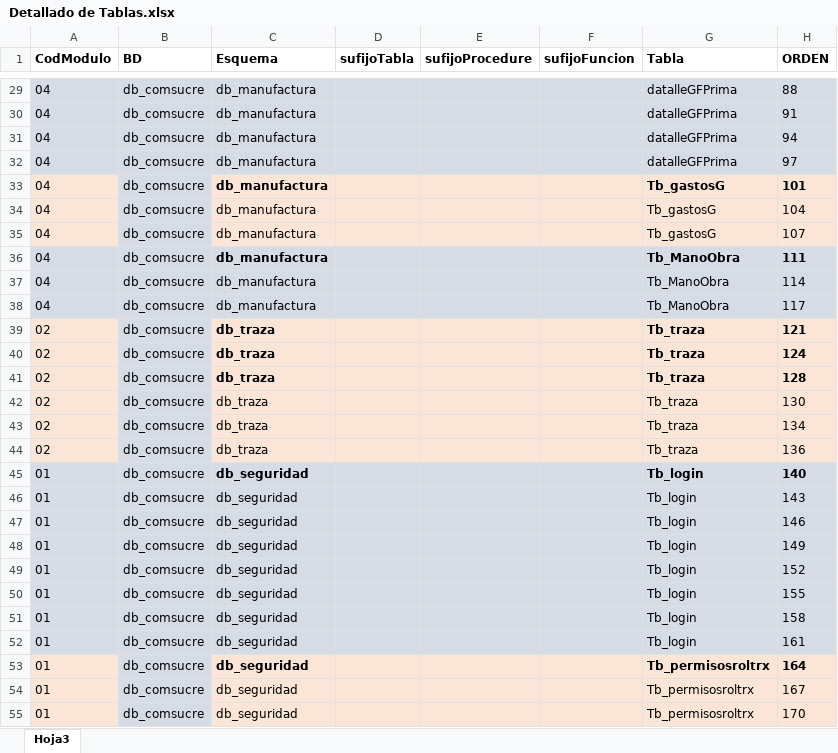
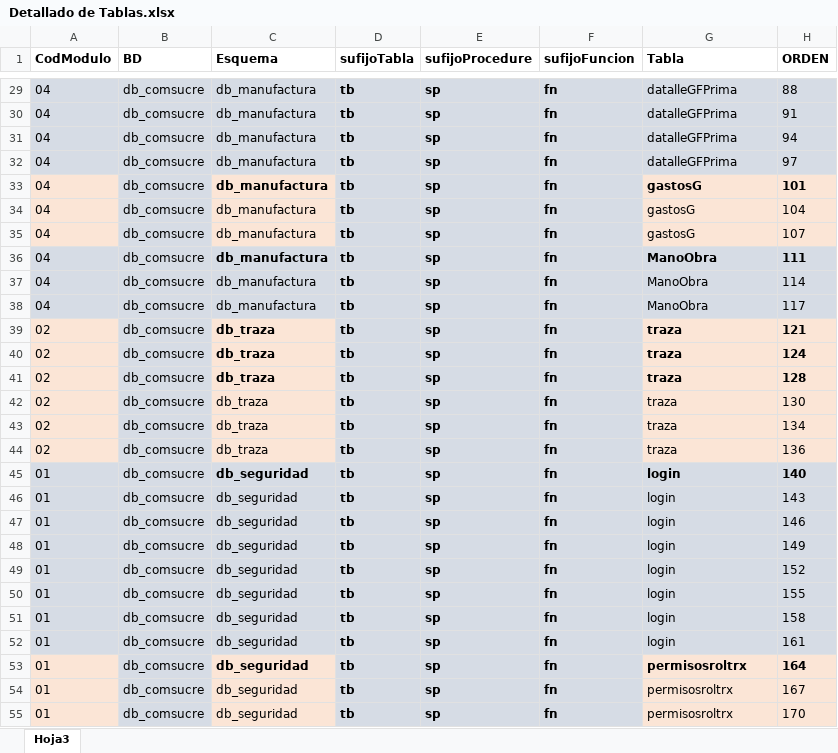
Before and after one commit to lvergarz/ERP, an Excel workbook: Diccionarios Datos/Excel/Detallado de Tablas.xlsx, sheet Hoja3, drawn as a sheet; only a part is shown, gaps mark what is left out; values as stored, in another font and other column widths than the file's, no borders; the diff covers the shown part only; the diff names each change by its address in the sheet, - before the commit and + after, or states it on an @@ line.

```diff
--- a/Diccionarios Datos/Excel/Detallado de Tablas.xlsx (sheet Hoja3)
+++ b/Diccionarios Datos/Excel/Detallado de Tablas.xlsx (sheet Hoja3)
-D29:D55 (sufijoTabla): (empty)
+D29:D55 (sufijoTabla): tb
-E29:E55 (sufijoProcedure): (empty)
+E29:E55 (sufijoProcedure): sp
-F29:F55 (sufijoFuncion): (empty)
+F29:F55 (sufijoFuncion): fn
-D33:F35 fill: #FBE5D6
+D33:F35 fill: #D6DCE5
-G33:G35 (Tabla): Tb_gastosG
+G33:G35 (Tabla): gastosG
-G36:G38 (Tabla): Tb_ManoObra
+G36:G38 (Tabla): ManoObra
-D39:F44 fill: #FBE5D6
+D39:F44 fill: #D6DCE5
-G39:G44 (Tabla): Tb_traza
+G39:G44 (Tabla): traza
-G45:G52 (Tabla): Tb_login
+G45:G52 (Tabla): login
-D53:F55 fill: #FBE5D6
+D53:F55 fill: #D6DCE5
-G53:G55 (Tabla): Tb_permisosroltrx
+G53:G55 (Tabla): permisosroltrx
```
Also changed, not shown: 181 edited cells and cell formats elsewhere in this sheet, 1 other file.
